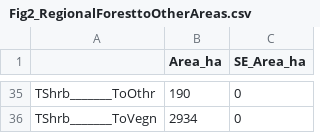
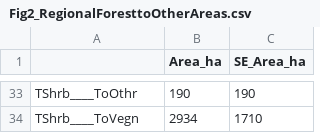
Before and after one commit to karistenneson/CropCommodityAssessment, a CSV file: Results/Fig2_RegionalForesttoOtherAreas.csv, drawn as a sheet; only a part is shown, gaps mark what is left out; the diff covers the shown part only.

```diff
--- a/Results/Fig2_RegionalForesttoOtherAreas.csv
+++ b/Results/Fig2_RegionalForesttoOtherAreas.csv
@@ -35,2 +33,2 @@
-"TShrb_______ToOthr",190,0
-"TShrb_______ToVegn",2934,0
+"TShrb____ToOthr",190,190
+"TShrb____ToVegn",2934,1710
```
Also changed, not shown: 10 added rows, 12 removed rows and 42 edited cells elsewhere in this file, Results/Fig2_Final/Fig2_Philippines_Formatted_Table.csv, Results/Fig3_Final/Fig3_Philippines_Formatted_Table.csv, 23 other files.
